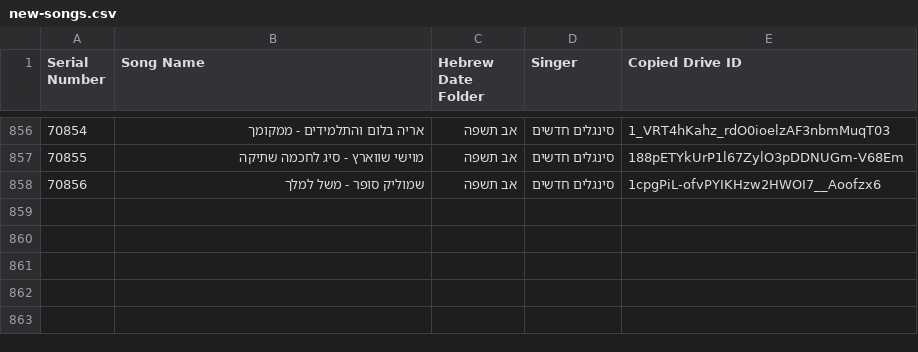
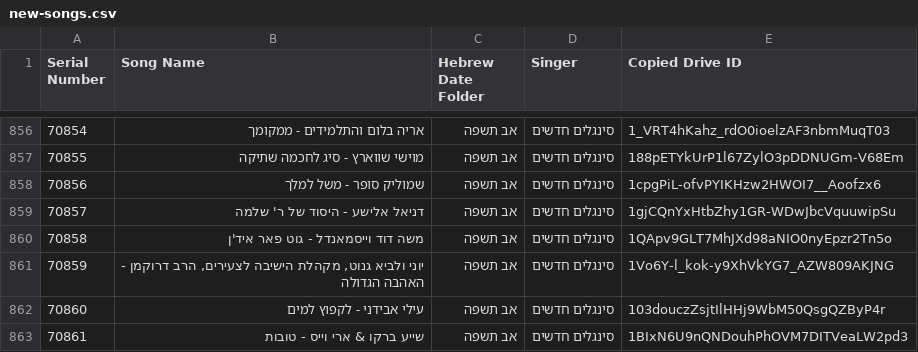
Before and after one commit to NHLOCAL/shir-bot, a CSV file: drive_data/new-songs.csv, drawn as a sheet; only a part is shown, gaps mark what is left out.

```diff
--- a/drive_data/new-songs.csv
+++ b/drive_data/new-songs.csv
@@ -858 +858,6 @@ Serial Number,Song Name,Hebrew Date Folder,Singer,Copied Drive ID
 70856,שמוליק סופר - משל למלך,אב תשפה,סינגלים חדשים,1cpgPiL-ofvPYIKHzw2HWOI7__Aoofzx6
+70857,דניאל אלישע - היסוד של ר' שלמה,אב תשפה,סינגלים חדשים,1gjCQnYxHtbZhy1GR-WDwJbcVquuwipSu
+70858,משה דוד וייסמאנדל - גוט פאר איד'ן,אב תשפה,סינגלים חדשים,1QApv9GLT7MhJXd98aNIO0nyEpzr2Tn5o
+70859,"יוני ולביא גנוט, מקהלת הישיבה לצעירים, הרב דרוקמן - האהבה הגדולה",אב תשפה,סינגלים חדשים,1Vo6Y-l_kok-y9XhVkYG7_AZW809AKJNG
+70860,עילי אבידני - לקפוץ למים,אב תשפה,סינגלים חדשים,103douczZsjtIlHHj9WbM50QsgQZByP4r
+70861,שייע ברקו & ארי וייס - טובות,אב תשפה,סינגלים חדשים,1BIxN6U9nQNDouhPhOVM7DITVeaLW2pd3
```
Also changed, not shown: 2 other files.
